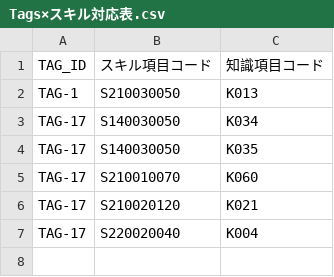
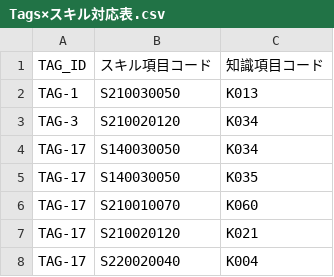
Before and after one commit to AIIT-OikawaPBL-2023/pbl_skill_map, a CSV file: Notion/Tags×スキル対応表.csv, drawn as a sheet.

```diff
--- a/Notion/Tags×スキル対応表.csv
+++ b/Notion/Tags×スキル対応表.csv
@@ -2,2 +2,3 @@
 "TAG-1","S210030050","K013"
+"TAG-3","S210020120","K034"
 "TAG-17","S140030050","K034"
```
Also changed, not shown: 1 other file.
